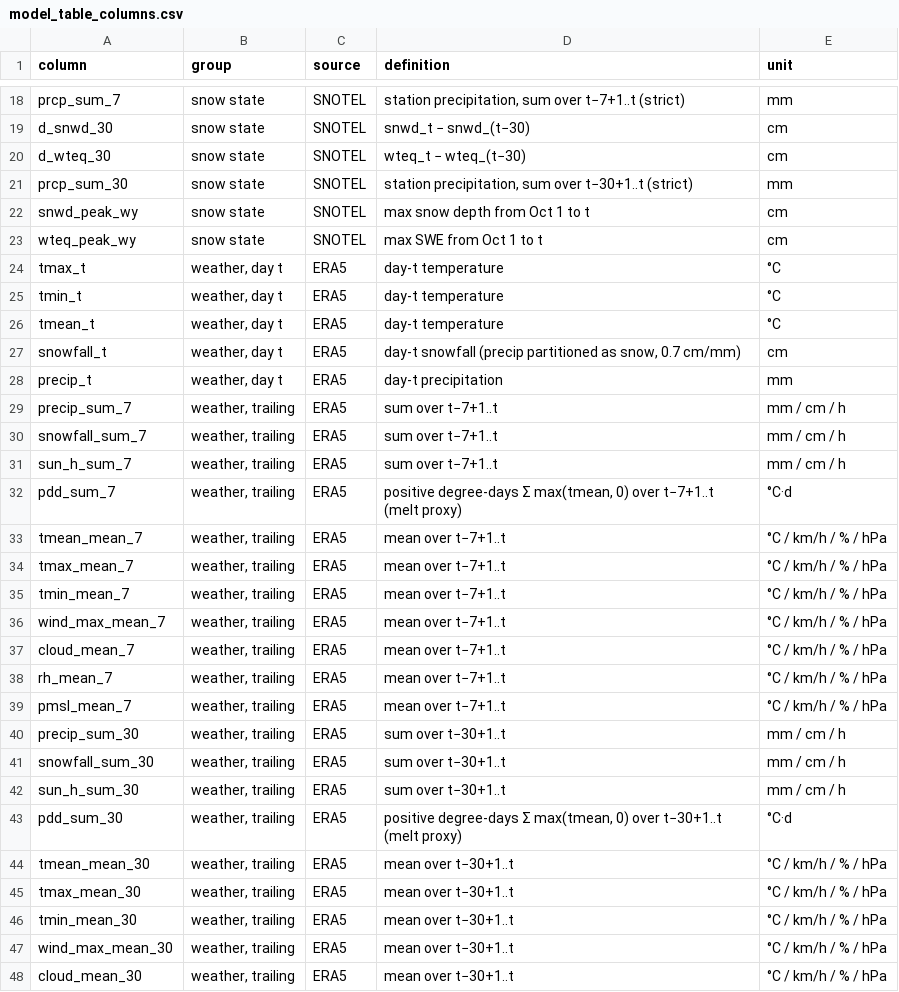
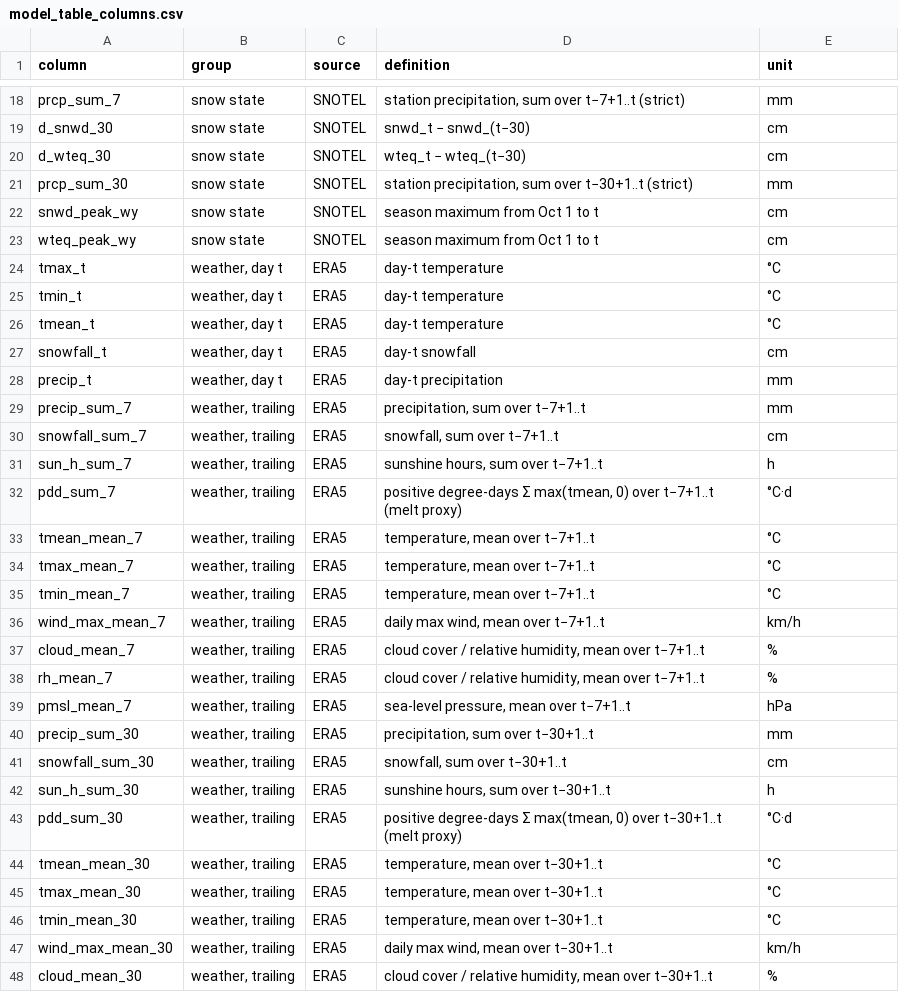
Before and after one commit to MrDevel0per/cs109A-final-project, a CSV file: data/processed/model_table_columns.csv, drawn as a sheet; only a part is shown, gaps mark what is left out; the diff covers the shown part only.

```diff
--- a/data/processed/model_table_columns.csv
+++ b/data/processed/model_table_columns.csv
@@ -21,4 +21,4 @@ d_wteq_30,snow state,SNOTEL,wteq_t − wteq_(t−30),cm
 prcp_sum_30,snow state,SNOTEL,"station precipitation, sum over t−30+1..t (strict)",mm
-snwd_peak_wy,snow state,SNOTEL,max snow depth from Oct 1 to t,cm
-wteq_peak_wy,snow state,SNOTEL,max SWE from Oct 1 to t,cm
+snwd_peak_wy,snow state,SNOTEL,season maximum from Oct 1 to t,cm
+wteq_peak_wy,snow state,SNOTEL,season maximum from Oct 1 to t,cm
 tmax_t,"weather, day t",ERA5,day-t temperature,°C
@@ -26,23 +26,23 @@ tmin_t,"weather, day t",ERA5,day-t temperature,°C
 tmean_t,"weather, day t",ERA5,day-t temperature,°C
-snowfall_t,"weather, day t",ERA5,"day-t snowfall (precip partitioned as snow, 0.7 cm/mm)",cm
+snowfall_t,"weather, day t",ERA5,day-t snowfall,cm
 precip_t,"weather, day t",ERA5,day-t precipitation,mm
-precip_sum_7,"weather, trailing",ERA5,sum over t−7+1..t,mm / cm / h
-snowfall_sum_7,"weather, trailing",ERA5,sum over t−7+1..t,mm / cm / h
-sun_h_sum_7,"weather, trailing",ERA5,sum over t−7+1..t,mm / cm / h
+precip_sum_7,"weather, trailing",ERA5,"precipitation, sum over t−7+1..t",mm
+snowfall_sum_7,"weather, trailing",ERA5,"snowfall, sum over t−7+1..t",cm
+sun_h_sum_7,"weather, trailing",ERA5,"sunshine hours, sum over t−7+1..t",h
 pdd_sum_7,"weather, trailing",ERA5,"positive degree-days Σ max(tmean, 0) over t−7+1..t (melt proxy)",°C·d
-tmean_mean_7,"weather, trailing",ERA5,mean over t−7+1..t,°C / km/h / % / hPa
-tmax_mean_7,"weather, trailing",ERA5,mean over t−7+1..t,°C / km/h / % / hPa
-tmin_mean_7,"weather, trailing",ERA5,mean over t−7+1..t,°C / km/h / % / hPa
-wind_max_mean_7,"weather, trailing",ERA5,mean over t−7+1..t,°C / km/h / % / hPa
-cloud_mean_7,"weather, trailing",ERA5,mean over t−7+1..t,°C / km/h / % / hPa
-rh_mean_7,"weather, trailing",ERA5,mean over t−7+1..t,°C / km/h / % / hPa
-pmsl_mean_7,"weather, trailing",ERA5,mean over t−7+1..t,°C / km/h / % / hPa
-precip_sum_30,"weather, trailing",ERA5,sum over t−30+1..t,mm / cm / h
-snowfall_sum_30,"weather, trailing",ERA5,sum over t−30+1..t,mm / cm / h
-sun_h_sum_30,"weather, trailing",ERA5,sum over t−30+1..t,mm / cm / h
+tmean_mean_7,"weather, trailing",ERA5,"temperature, mean over t−7+1..t",°C
+tmax_mean_7,"weather, trailing",ERA5,"temperature, mean over t−7+1..t",°C
+tmin_mean_7,"weather, trailing",ERA5,"temperature, mean over t−7+1..t",°C
+wind_max_mean_7,"weather, trailing",ERA5,"daily max wind, mean over t−7+1..t",km/h
+cloud_mean_7,"weather, trailing",ERA5,"cloud cover / relative humidity, mean over t−7+1..t",%
+rh_mean_7,"weather, trailing",ERA5,"cloud cover / relative humidity, mean over t−7+1..t",%
+pmsl_mean_7,"weather, trailing",ERA5,"sea-level pressure, mean over t−7+1..t",hPa
+precip_sum_30,"weather, trailing",ERA5,"precipitation, sum over t−30+1..t",mm
+snowfall_sum_30,"weather, trailing",ERA5,"snowfall, sum over t−30+1..t",cm
+sun_h_sum_30,"weather, trailing",ERA5,"sunshine hours, sum over t−30+1..t",h
 pdd_sum_30,"weather, trailing",ERA5,"positive degree-days Σ max(tmean, 0) over t−30+1..t (melt proxy)",°C·d
-tmean_mean_30,"weather, trailing",ERA5,mean over t−30+1..t,°C / km/h / % / hPa
-tmax_mean_30,"weather, trailing",ERA5,mean over t−30+1..t,°C / km/h / % / hPa
-tmin_mean_30,"weather, trailing",ERA5,mean over t−30+1..t,°C / km/h / % / hPa
-wind_max_mean_30,"weather, trailing",ERA5,mean over t−30+1..t,°C / km/h / % / hPa
-cloud_mean_30,"weather, trailing",ERA5,mean over t−30+1..t,°C / km/h / % / hPa
+tmean_mean_30,"weather, trailing",ERA5,"temperature, mean over t−30+1..t",°C
+tmax_mean_30,"weather, trailing",ERA5,"temperature, mean over t−30+1..t",°C
+tmin_mean_30,"weather, trailing",ERA5,"temperature, mean over t−30+1..t",°C
+wind_max_mean_30,"weather, trailing",ERA5,"daily max wind, mean over t−30+1..t",km/h
+cloud_mean_30,"weather, trailing",ERA5,"cloud cover / relative humidity, mean over t−30+1..t",%
```
Also changed, not shown: 3 removed rows and 13 edited cells elsewhere in this file, data/processed/baseline_scores.csv, data/processed/cleaning_log.csv, 37 other files.
